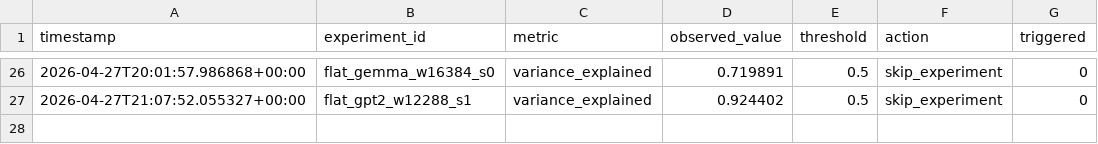
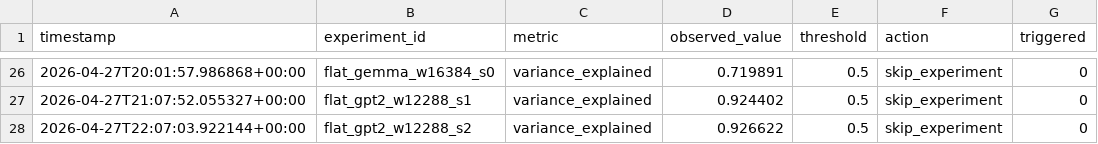
Before and after one commit to aragorn-w/sae-recursive-depth, a TSV file: experiments/gates.tsv, drawn as a sheet; only a part is shown, gaps mark what is left out.

```diff
--- a/experiments/gates.tsv
+++ b/experiments/gates.tsv
@@ -27 +27,2 @@ timestamp	experiment_id	metric	observed_value	threshold	action	triggered
 2026-04-27T21:07:52.055327+00:00	flat_gpt2_w12288_s1	variance_explained	0.924402	0.5	skip_experiment	0
+2026-04-27T22:07:03.922144+00:00	flat_gpt2_w12288_s2	variance_explained	0.926622	0.5	skip_experiment	0
```
Also changed, not shown: experiments/pwmcc_posthoc.tsv, experiments/results.tsv, 5 other files.
